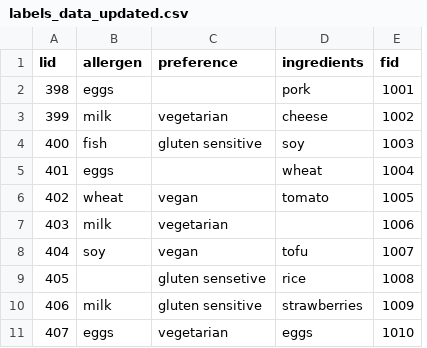
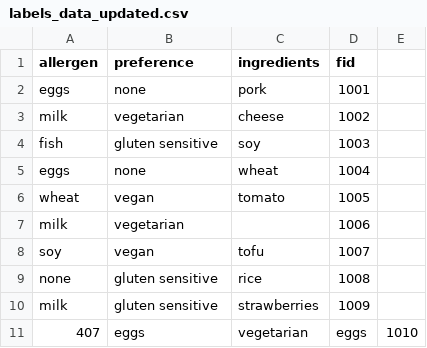
Before and after one commit to fangwenxia/foodie, a CSV file: draft/labels_data_updated.csv, drawn as a sheet; removed rows and columns are numbered as before the commit, all else as after; the diff names each change by its address in the sheet, - before the commit and + after, or states it on an @@ line.

Commit message:
Data entry form with full-functionality added. Changed endpoint from insert to addfood, updated html files accordingly.

```diff
--- a/draft/labels_data_updated.csv
+++ b/draft/labels_data_updated.csv
-column A (lid), rows 2-10: 398 | 399 | 400 | 401 | 402 | 403 | 404 | 405 | 406
+column E, empty
-B2 (preference): (empty)
+B2 (preference): none
-B5 (preference): (empty)
+B5 (preference): none
-A9 (allergen): (empty)
+A9 (allergen): none
-B9 (preference): gluten sensetive
+B9 (preference): gluten sensitive
-row 11: 407 | eggs | vegetarian | eggs | 1010
+row 11: 407 | eggs | vegetarian | eggs | 1010
```
Also changed, not shown: 5 other files.
